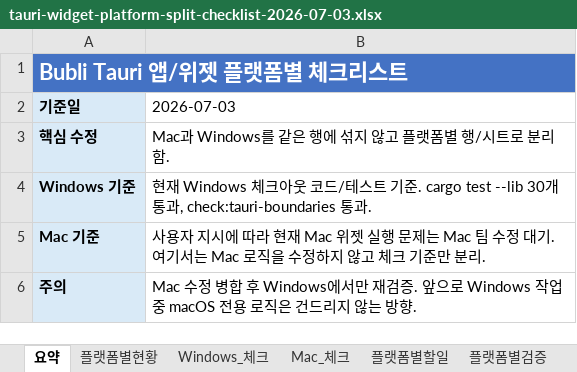
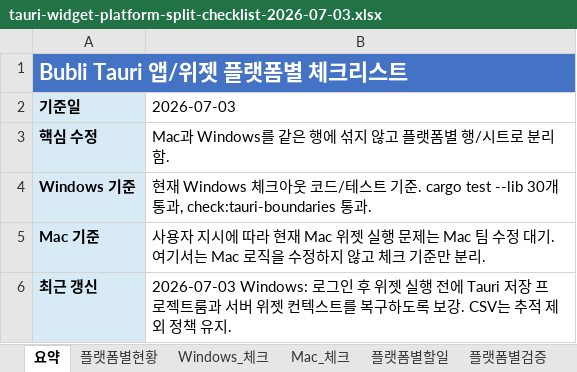
Before and after one commit to kosta-dev-sjh/bubli-frontend, an Excel workbook: docs/tauri-widget-platform-split-checklist-2026-07-03.xlsx, sheet 요약, drawn as a sheet; values as stored, in another font and other column widths than the file's, no borders; removed rows and columns are numbered as before the commit, all else as after; the diff names each change by its address in the sheet, - before the commit and + after, or states it on an @@ line.

Commit message:
[fix] 로그인 후 위젯 프로젝트룸 복구 보강

```diff
--- a/docs/tauri-widget-platform-split-checklist-2026-07-03.xlsx (sheet 요약)
+++ b/docs/tauri-widget-platform-split-checklist-2026-07-03.xlsx (sheet 요약)
-row 6: 주의 | Mac 수정 병합 후 Windows에서만 재검증. 앞으로 Windows 작업 중 macOS 전용 로직은 건드리지 않는 방향.
+row 6: 최근 갱신 | 2026-07-03 Windows: 로그인 후 위젯 실행 전에 Tauri 저장 프로젝트룸과 서버 위젯 컨텍스트를 복구하도록 보강. CSV는 추적 제외 정책 유지.
```
Also changed, not shown: sheet 플랫폼별현황, sheet Windows_체크, 1 other file.
